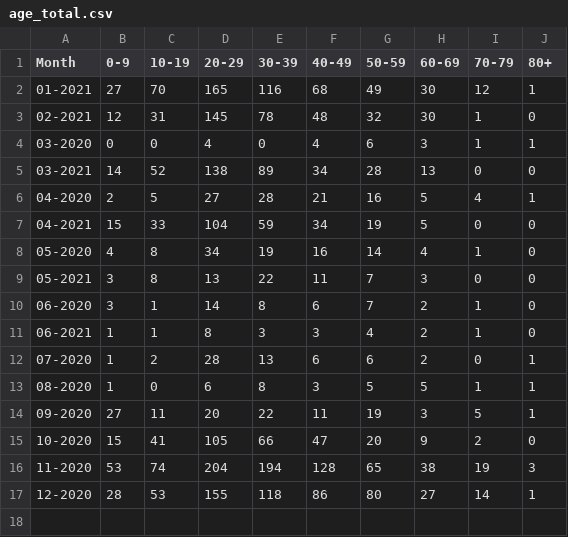
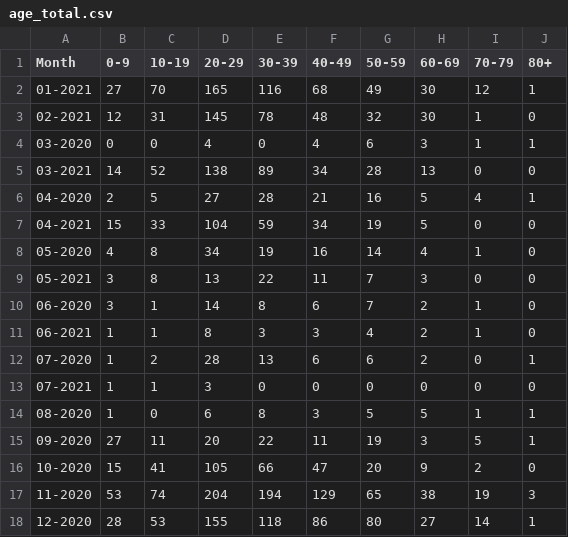
Before and after one commit to SCPHCovid19Data/weekly_report, a CSV file: age_total.csv, drawn as a sheet.

```diff
--- a/age_total.csv
+++ b/age_total.csv
@@ -12,2 +12,3 @@
 "07-2020",1,2,28,13,6,6,2,0,1
+"07-2021",1,1,3,0,0,0,0,0,0
 "08-2020",1,0,6,8,3,5,5,1,1
@@ -15,3 +16,3 @@
 "10-2020",15,41,105,66,47,20,9,2,0
-"11-2020",53,74,204,194,128,65,38,19,3
+"11-2020",53,74,204,194,129,65,38,19,3
 "12-2020",28,53,155,118,86,80,27,14,1
```
Also changed, not shown: 7day_incidence_dotplot_eng.csv, race_ethnic_total.csv, 15 other files.
